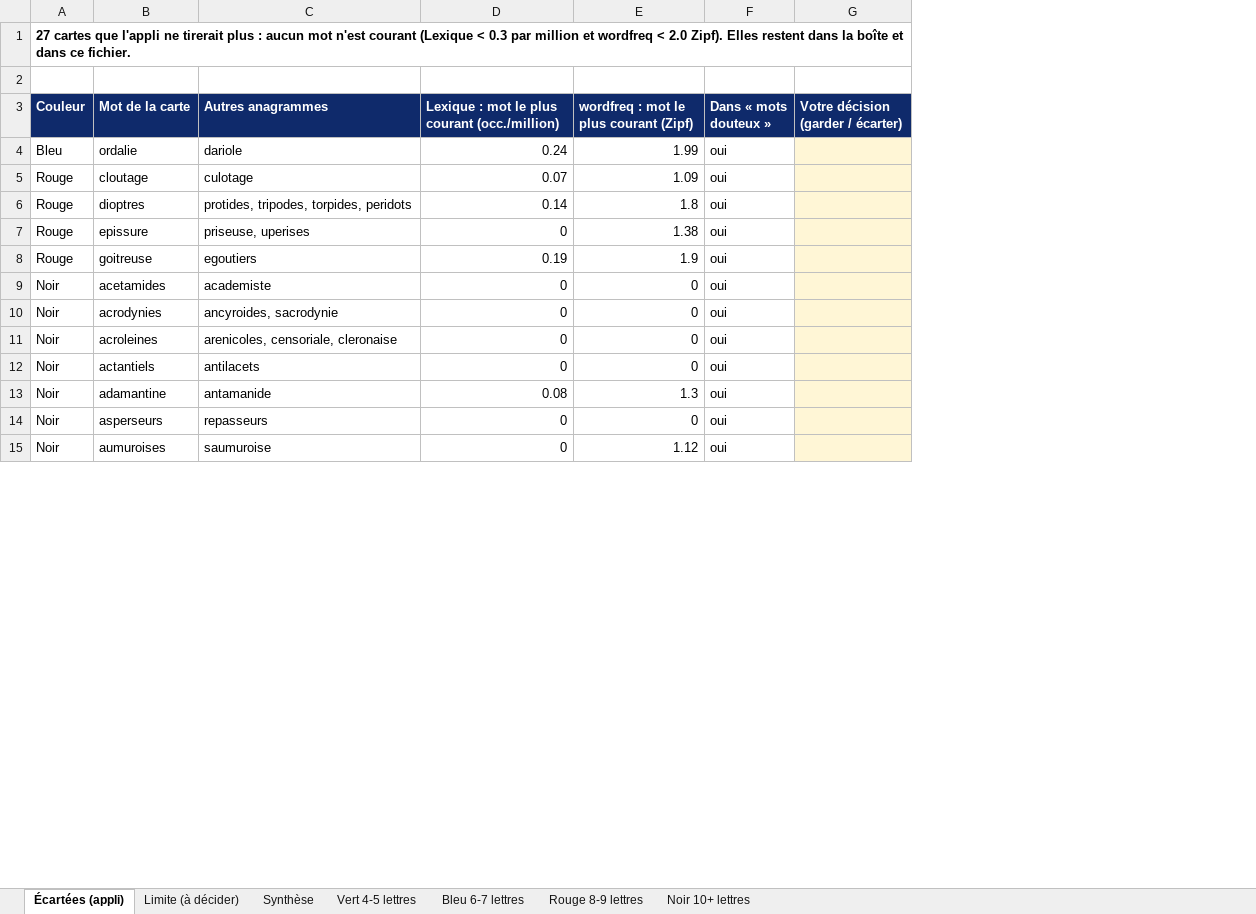
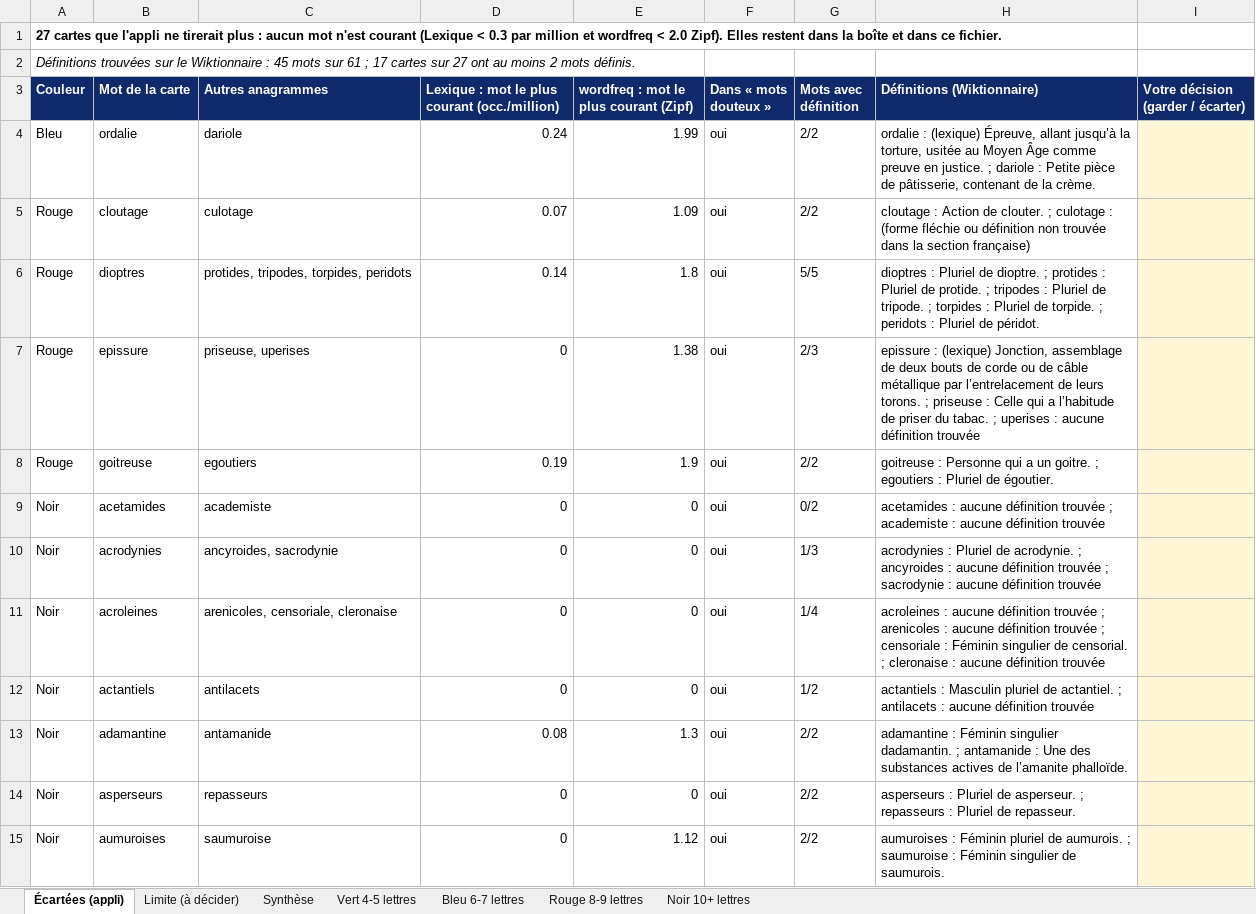
Before and after one commit to Kiki78test/Le-QLN, an Excel workbook: docs/le-qln-anagrammes-ecartees.xlsx, sheet Écartées (appli), drawn as a sheet; only a part is shown; values as stored, in another font and other column widths than the file's, no borders; the diff names each change by its address in the sheet, - before the commit and + after, or states it on an @@ line.

```diff
--- a/docs/le-qln-anagrammes-ecartees.xlsx (sheet Écartées (appli))
+++ b/docs/le-qln-anagrammes-ecartees.xlsx (sheet Écartées (appli))
+column G (Mots avec définition), rows 4-15: 2/2 | 2/2 | 5/5 | 2/3 | 2/2 | 0/2 | 1/3 | 1/4 | 1/2 | 2/2 | 2/2 | 2/2
+column H (Définitions (Wiktionnaire)), rows 4-15: ordalie : (lexique) Épreuve, allant jusqu’à la torture, usitée au Moyen Âge comme preuve en justice. ; dariole : Petite pièce de pâtisserie, contenant de la crème. | cloutage : Action de clouter. ; culotage : (forme fléchie ou définition non trouvée dans la section française) | dioptres : Pluriel de dioptre. ; protides : Pluriel de protide. ; tripodes : Pluriel de tripode. ; torpides : Pluriel de torpide. ; peridots : Pluriel de péridot. | epissure : (lexique) Jonction, assemblage de deux bouts de corde ou de câble métallique par l’entrelacement de leurs torons. ; priseuse : Celle qui a l’habitude de priser du tabac. ; uperises : aucune définition trouvée | goitreuse : Personne qui a un goitre. ; egoutiers : Pluriel de égoutier. | acetamides : aucune définition trouvée ; academiste : aucune définition trouvée | acrodynies : Pluriel de acrodynie. ; ancyroides : aucune définition trouvée ; sacrodynie : aucune définition trouvée | acroleines : aucune définition trouvée ; arenicoles : aucune définition trouvée ; censoriale : Féminin singulier de censorial. ; cleronaise : aucune définition trouvée | actantiels : Masculin pluriel de actantiel. ; antilacets : aucune définition trouvée | adamantine : Féminin singulier dadamantin. ; antamanide : Une des substances actives de l’amanite phalloïde. | asperseurs : Pluriel de asperseur. ; repasseurs : Pluriel de repasseur. | aumuroises : Féminin pluriel de aumurois. ; saumuroise : Féminin singulier de saumurois.
-A2 (Couleur): (empty)
+A2 (Couleur): Définitions trouvées sur le Wiktionnaire : 45 mots sur 61 ; 17 cartes sur 27 ont au moins 2 mots définis.
```
Also changed, not shown: sheet Limite (à décider), 6 other files.
